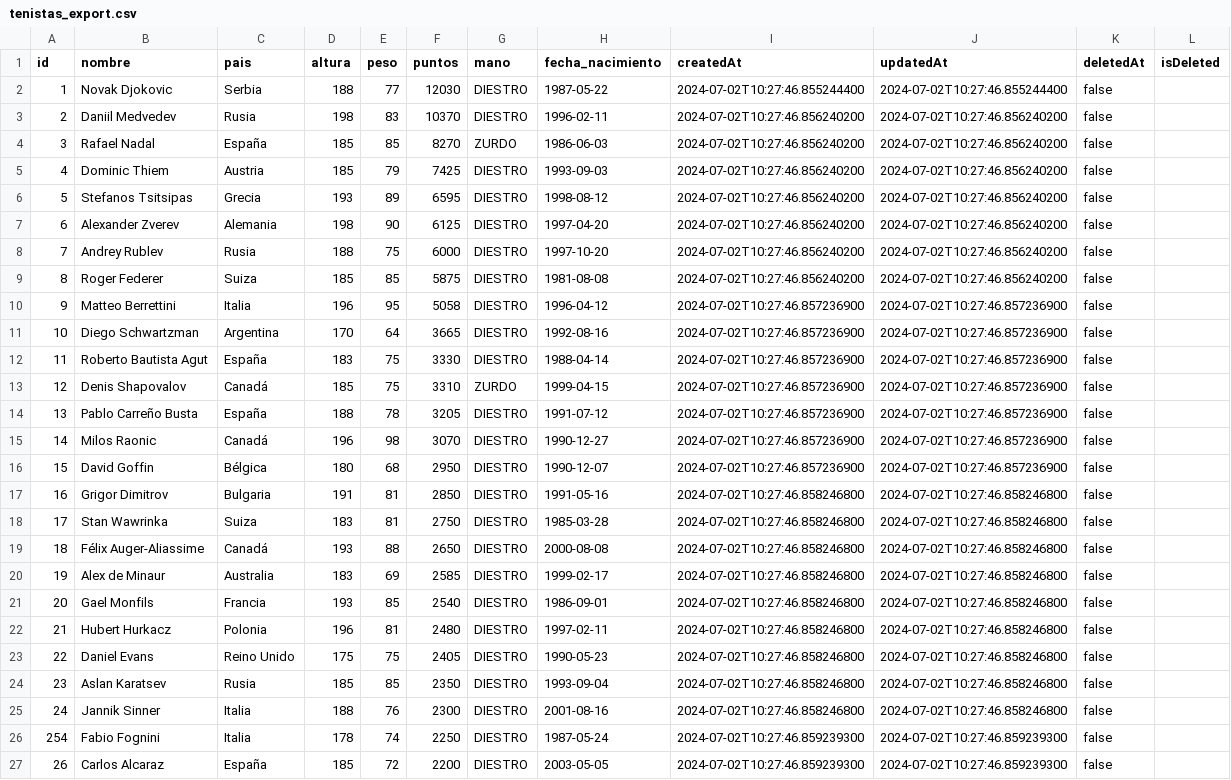
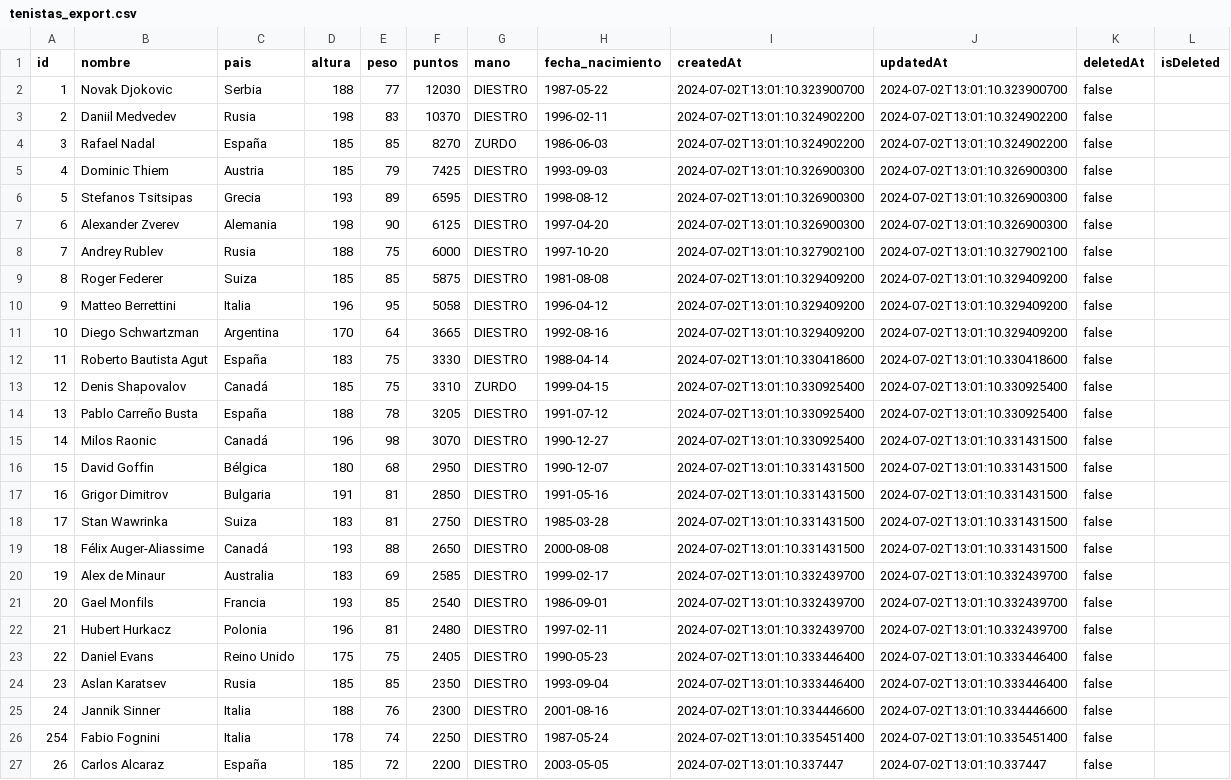
Before and after one commit to joseluisgs/JavaLocalAndRemote, a CSV file: data/tenistas_export.csv, drawn as a sheet; the diff names each change by its address in the sheet, - before the commit and + after, or states it on an @@ line.

Commit message:
TenistasDao

```diff
--- a/data/tenistas_export.csv
+++ b/data/tenistas_export.csv
-I2 (createdAt): 2024-07-02T10:27:46.855244400
+I2 (createdAt): 2024-07-02T13:01:10.323900700
-J2 (updatedAt): 2024-07-02T10:27:46.855244400
+J2 (updatedAt): 2024-07-02T13:01:10.323900700
-I3:I4 (createdAt): 2024-07-02T10:27:46.856240200
+I3:I4 (createdAt): 2024-07-02T13:01:10.324902200
-J3:J4 (updatedAt): 2024-07-02T10:27:46.856240200
+J3:J4 (updatedAt): 2024-07-02T13:01:10.324902200
-I5:I7 (createdAt): 2024-07-02T10:27:46.856240200
+I5:I7 (createdAt): 2024-07-02T13:01:10.326900300
-J5:J7 (updatedAt): 2024-07-02T10:27:46.856240200
+J5:J7 (updatedAt): 2024-07-02T13:01:10.326900300
-I8 (createdAt): 2024-07-02T10:27:46.856240200
+I8 (createdAt): 2024-07-02T13:01:10.327902100
-J8 (updatedAt): 2024-07-02T10:27:46.856240200
+J8 (updatedAt): 2024-07-02T13:01:10.327902100
-I9 (createdAt): 2024-07-02T10:27:46.856240200
+I9 (createdAt): 2024-07-02T13:01:10.329409200
-J9 (updatedAt): 2024-07-02T10:27:46.856240200
+J9 (updatedAt): 2024-07-02T13:01:10.329409200
-I10:I11 (createdAt): 2024-07-02T10:27:46.857236900
+I10:I11 (createdAt): 2024-07-02T13:01:10.329409200
-J10:J11 (updatedAt): 2024-07-02T10:27:46.857236900
+J10:J11 (updatedAt): 2024-07-02T13:01:10.329409200
-I12 (createdAt): 2024-07-02T10:27:46.857236900
+I12 (createdAt): 2024-07-02T13:01:10.330418600
-J12 (updatedAt): 2024-07-02T10:27:46.857236900
+J12 (updatedAt): 2024-07-02T13:01:10.330418600
-I13:I15 (createdAt): 2024-07-02T10:27:46.857236900
+I13:I15 (createdAt): 2024-07-02T13:01:10.330925400
-J13:J14 (updatedAt): 2024-07-02T10:27:46.857236900
+J13:J14 (updatedAt): 2024-07-02T13:01:10.330925400
-J15:J16 (updatedAt): 2024-07-02T10:27:46.857236900
+J15:J16 (updatedAt): 2024-07-02T13:01:10.331431500
-I16 (createdAt): 2024-07-02T10:27:46.857236900
+I16 (createdAt): 2024-07-02T13:01:10.331431500
-I17:I19 (createdAt): 2024-07-02T10:27:46.858246800
+I17:I19 (createdAt): 2024-07-02T13:01:10.331431500
-J17:J19 (updatedAt): 2024-07-02T10:27:46.858246800
+J17:J19 (updatedAt): 2024-07-02T13:01:10.331431500
-I20:I22 (createdAt): 2024-07-02T10:27:46.858246800
+I20:I22 (createdAt): 2024-07-02T13:01:10.332439700
-J20:J22 (updatedAt): 2024-07-02T10:27:46.858246800
+J20:J22 (updatedAt): 2024-07-02T13:01:10.332439700
-I23:I24 (createdAt): 2024-07-02T10:27:46.858246800
+I23:I24 (createdAt): 2024-07-02T13:01:10.333446400
-J23:J24 (updatedAt): 2024-07-02T10:27:46.858246800
+J23:J24 (updatedAt): 2024-07-02T13:01:10.333446400
-I25 (createdAt): 2024-07-02T10:27:46.858246800
+I25 (createdAt): 2024-07-02T13:01:10.334446600
-J25 (updatedAt): 2024-07-02T10:27:46.858246800
+J25 (updatedAt): 2024-07-02T13:01:10.334446600
-I26 (createdAt): 2024-07-02T10:27:46.859239300
+I26 (createdAt): 2024-07-02T13:01:10.335451400
-J26 (updatedAt): 2024-07-02T10:27:46.859239300
+J26 (updatedAt): 2024-07-02T13:01:10.335451400
-I27 (createdAt): 2024-07-02T10:27:46.859239300
+I27 (createdAt): 2024-07-02T13:01:10.337447
-J27 (updatedAt): 2024-07-02T10:27:46.859239300
+J27 (updatedAt): 2024-07-02T13:01:10.337447
```
Also changed, not shown: 6 other files.
